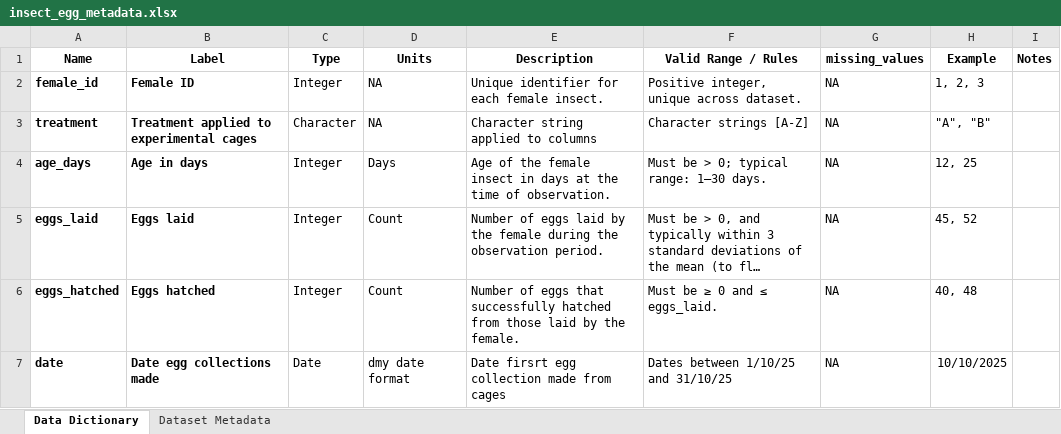
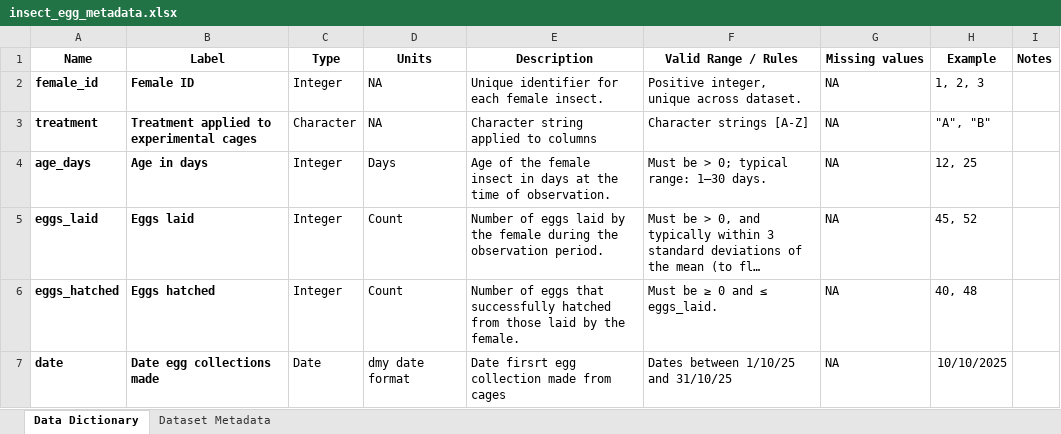
Before and after one commit to Philip-Leftwich/Oct-Intro-Analytics, an Excel workbook: data-dictionary/insect_egg_metadata.xlsx, sheet Data Dictionary, drawn as a sheet; long unchanged cells end in …; values as stored, in another font and other column widths than the file's, no borders; the diff names each change by its address in the sheet, - before the commit and + after, or states it on an @@ line.

Commit message:
update metadata

```diff
--- a/data-dictionary/insect_egg_metadata.xlsx (sheet Data Dictionary)
+++ b/data-dictionary/insect_egg_metadata.xlsx (sheet Data Dictionary)
-G1: missing_values
+G1: Missing values
```
Also changed, not shown: data-dictionary/palmer_penguins_metadata.xlsx, 4 other files.
